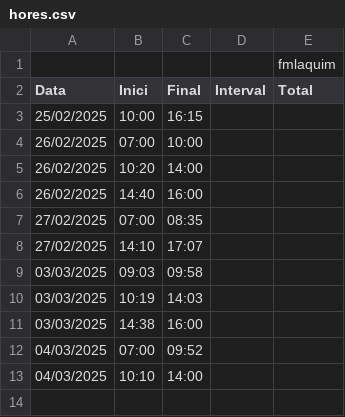
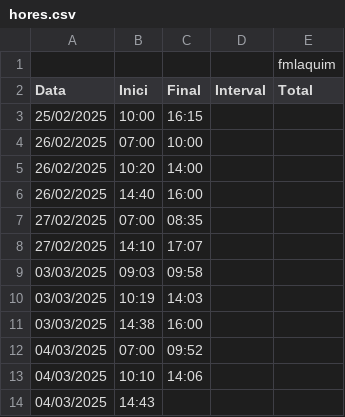
Before and after one commit to sb-xavimat/fmalquim, a CSV file: hores.csv, drawn as a sheet.

```diff
--- a/hores.csv
+++ b/hores.csv
@@ -12,2 +12,3 @@ Data,Inici,Final,Interval,Total
 04/03/2025,07:00,09:52
-04/03/2025,10:10,14:00,
+04/03/2025,10:10,14:06,
+04/03/2025,14:43,
```
Also changed, not shown: 5 other files.
